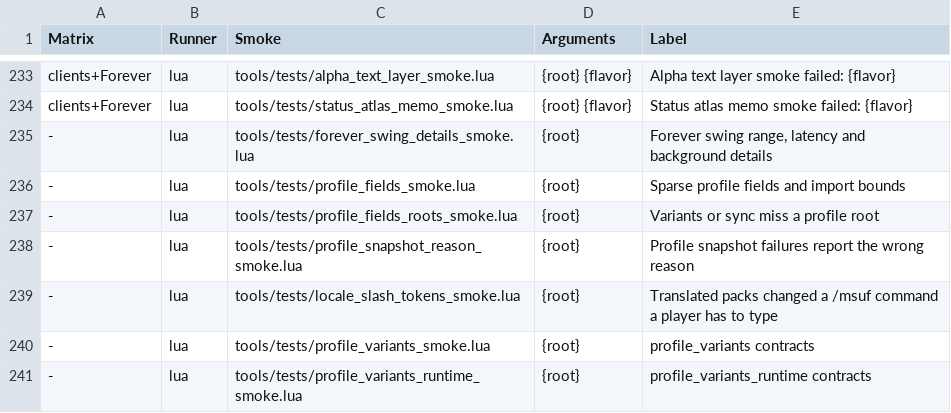
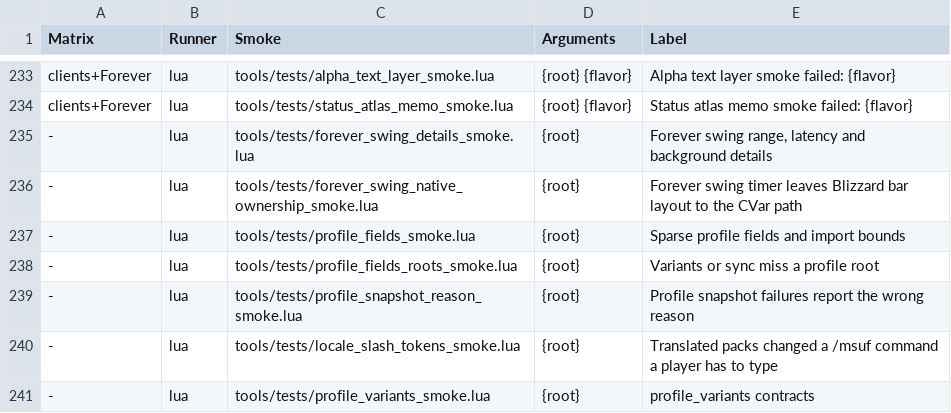
Before and after one commit to Mapkov2/MidnightSimpleUnitFrames, a TSV file: tools/classic-gate-smokes.tsv, drawn as a sheet; only a part is shown, gaps mark what is left out; the shorter side is filled out with more unchanged rows.

Commit message:
fix(swing): leave Blizzard swing bar layout to the showSwingTimer CVar
The Forever swing timer wrote _msufSwingHideHook onto Blizzard's bars and
showed, hid and re-registered them from addon code, which runs the bottom
managed-frame container layout (also ExtraAbilityContainer) tainted.
Blizzard's CVarCallbackRegistry handler already updates every bar when the
CVar changes (OnShowSwingTimerCVarChanged -> UpdateFrameState), so MSUF
now only sets the CVar. The OnShow hook hides a bar only in Blizzard's
Edit Mode, the one case where a bar shows while the CVar is off, and the
hooked bars live in a weak side table.

New smoke tools/tests/forever_swing_native_ownership_smoke.lua models the
CVar callback with strict native-bar proxies; the settings smoke's Edit
Mode step sets isInEditMode as SetIsInEditMode does.

```diff
--- a/tools/classic-gate-smokes.tsv
+++ b/tools/classic-gate-smokes.tsv
@@ -235,2 +235,3 @@ clients+Forever	lua	tools/tests/status_atlas_memo_smoke.lua	{root} {flavor}	Stat
 -	lua	tools/tests/forever_swing_details_smoke.lua	{root}	Forever swing range, latency and background details
+-	lua	tools/tests/forever_swing_native_ownership_smoke.lua	{root}	Forever swing timer leaves Blizzard bar layout to the CVar path
 -	lua	tools/tests/profile_fields_smoke.lua	{root}	Sparse profile fields and import bounds
```
Also changed, not shown: 3 other files.
